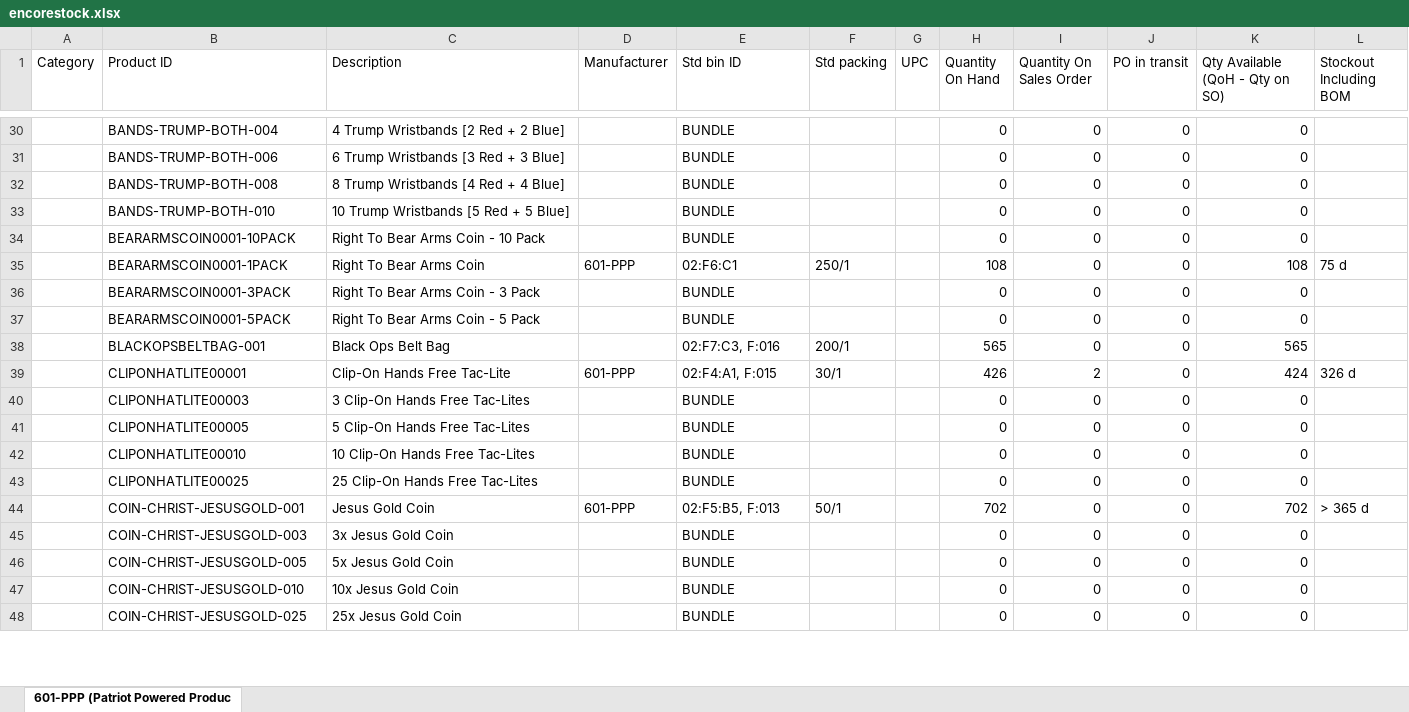
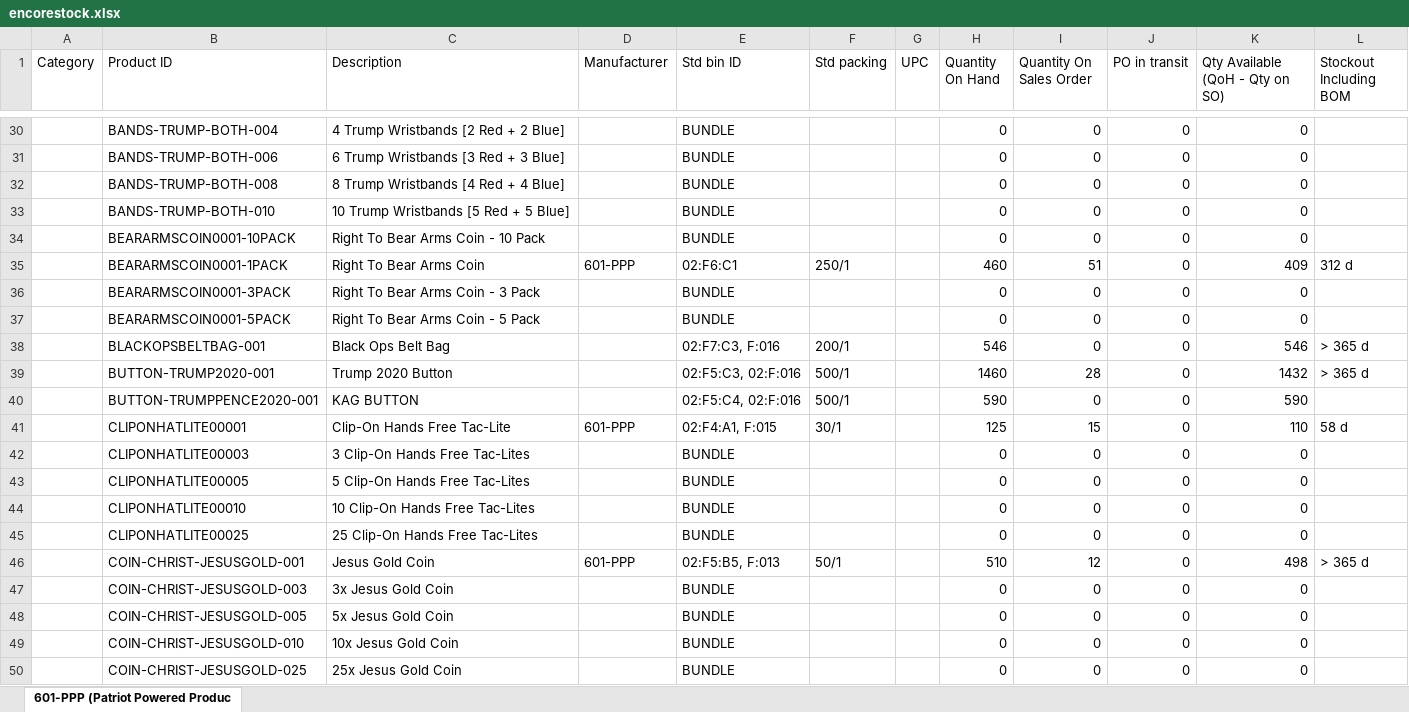
Before and after one commit to cbh4ou/productreports, an Excel workbook: encorestock.xlsx, sheet 601-PPP (Patriot Powered Produc, drawn as a sheet; only a part is shown, gaps mark what is left out; values as stored, in another font and other column widths than the file's, no borders; addresses are those after the commit; the diff covers the shown part only; the diff names each change by its address in the sheet, - before the commit and + after, or states it on an @@ line.

```diff
--- a/encorestock.xlsx (sheet 601-PPP (Patriot Powered Produc)
+++ b/encorestock.xlsx (sheet 601-PPP (Patriot Powered Produc)
-H35 (Quantity On Hand): 108
+H35 (Quantity On Hand): 460
-I35 (Quantity On Sales Order): 0
+I35 (Quantity On Sales Order): 51
-K35 (Qty Available (QoH - Qty on SO)): 108
+K35 (Qty Available (QoH - Qty on SO)): 409
-L35 (Stockout Including BOM): 75 d
+L35 (Stockout Including BOM): 312 d
-H38 (Quantity On Hand): 565
+H38 (Quantity On Hand): 546
-K38 (Qty Available (QoH - Qty on SO)): 565
+K38 (Qty Available (QoH - Qty on SO)): 546
-L38 (Stockout Including BOM): (empty)
+L38 (Stockout Including BOM): > 365 d
+row 39:  | BUTTON-TRUMP2020-001 | Trump 2020 Button |  | 02:F5:C3, 02:F:016 | 500/1 |  | 1460 | 28 | 0 | 1432 | > 365 d
+row 40:  | BUTTON-TRUMPPENCE2020-001 | KAG BUTTON |  | 02:F5:C4, 02:F:016 | 500/1 |  | 590 | 0 | 0 | 590
-H41 (Quantity On Hand): 426
+H41 (Quantity On Hand): 125
-I41 (Quantity On Sales Order): 2
+I41 (Quantity On Sales Order): 15
-K41 (Qty Available (QoH - Qty on SO)): 424
+K41 (Qty Available (QoH - Qty on SO)): 110
-L41 (Stockout Including BOM): 326 d
+L41 (Stockout Including BOM): 58 d
-H46 (Quantity On Hand): 702
+H46 (Quantity On Hand): 510
-I46 (Quantity On Sales Order): 0
+I46 (Quantity On Sales Order): 12
-K46 (Qty Available (QoH - Qty on SO)): 702
+K46 (Qty Available (QoH - Qty on SO)): 498
```
Also changed, not shown: 59 added rows and 393 edited cells elsewhere in this sheet, PPP_Wholesale_Order__Inventory_Tracking.xlsx, 29 other files.
